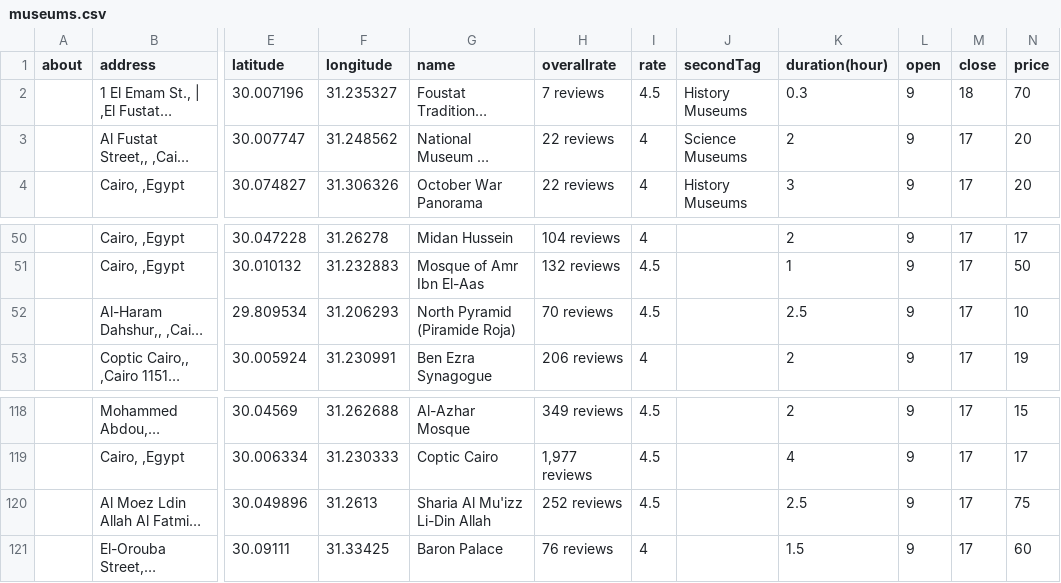
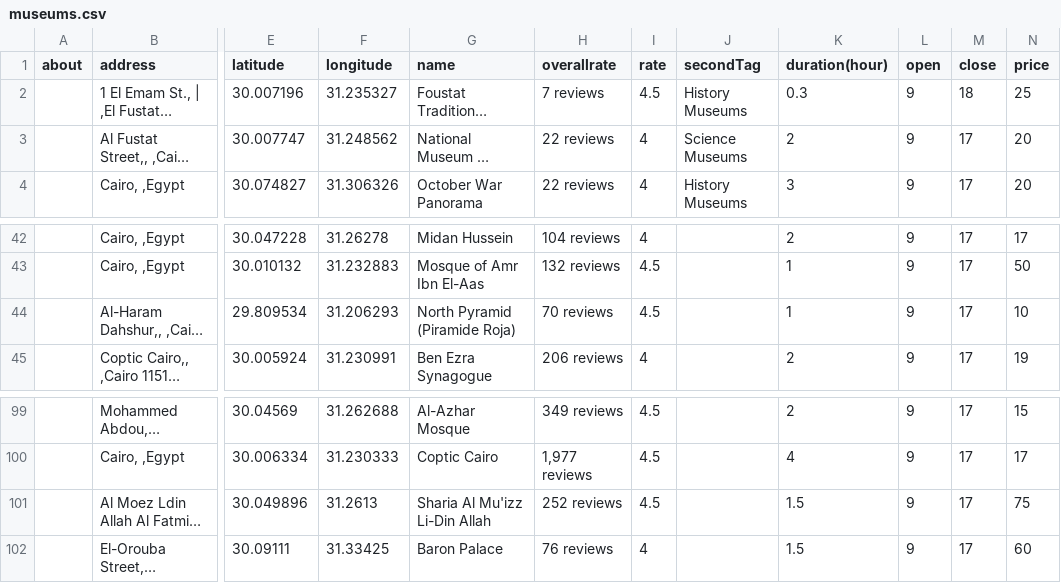
Before and after one commit to PavlySz/DUX-Trip, a CSV file: museums.csv, drawn as a sheet; only a part is shown, gaps mark what is left out; long unchanged cells end in …; addresses are those after the commit; the diff covers the shown part only; the diff names each change by its address in the sheet, - before the commit and + after, or states it on an @@ line.

```diff
--- a/museums.csv
+++ b/museums.csv
-N2 (price): 70
+N2 (price): 25
-K44 (duration(hour)): 2.5
+K44 (duration(hour)): 1
-K101 (duration(hour)): 2.5
+K101 (duration(hour)): 1.5
```
Also changed, not shown: 19 removed rows and 2 edited cells elsewhere in this file, 2 other files.
